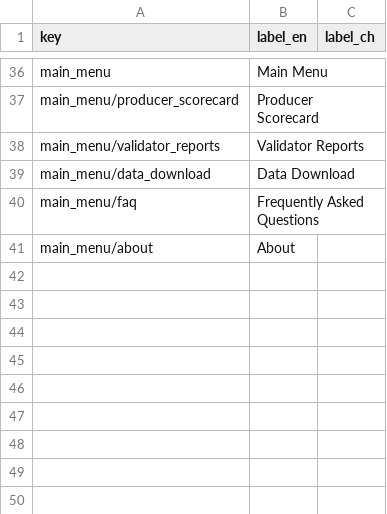
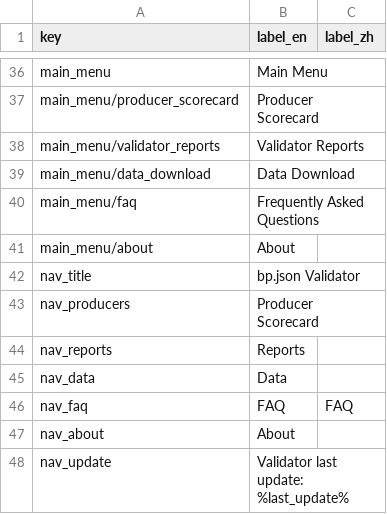
Before and after one commit to EOS-Nation/bpvalidate, a CSV file: config/labels.csv, drawn as a sheet; only a part is shown, gaps mark what is left out; the diff names each change by its address in the sheet, - before the commit and + after, or states it on an @@ line.

```diff
--- a/config/labels.csv
+++ b/config/labels.csv
-C1: label_ch
+C1: label_zh
+row 42: nav_title | bp.json Validator
+row 43: nav_producers | Producer Scorecard
+row 44: nav_reports | Reports
+row 45: nav_data | Data
+row 46: nav_faq | FAQ | FAQ
+row 47: nav_about | About
+row 48: nav_update | Validator last update: %last_update%
```
Also changed, not shown: 5 other files.
